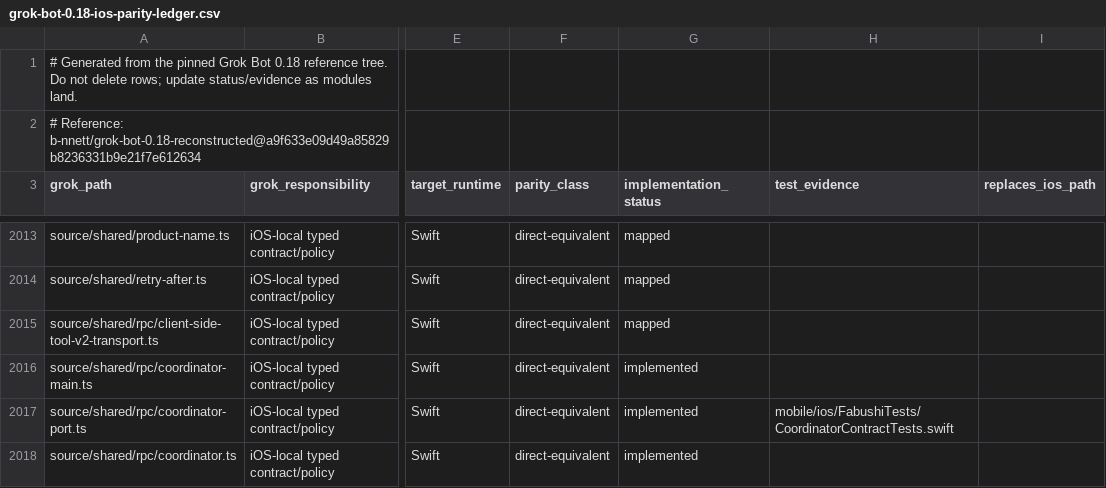
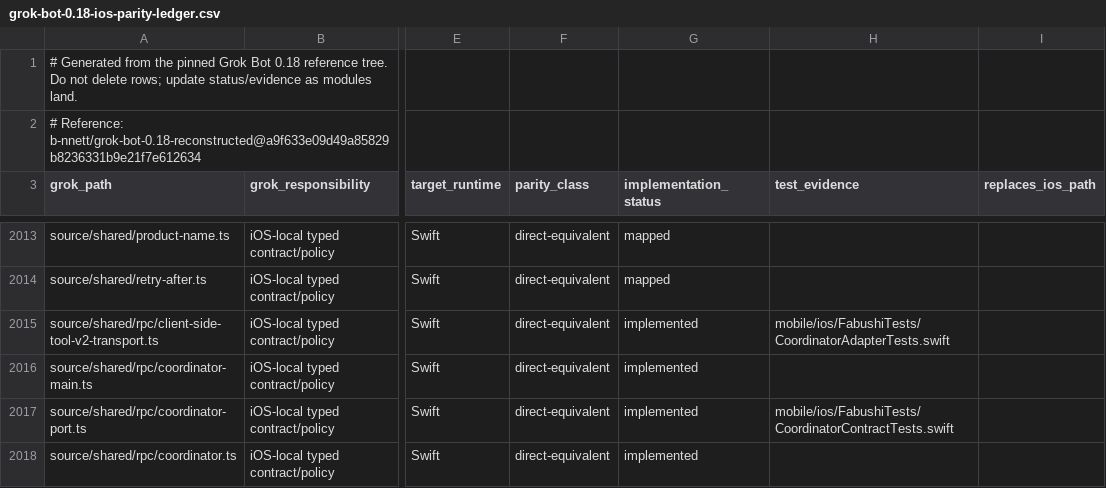
Before and after one commit to bhrumom/fabushi-ios, a CSV file: docs/parity/grok-bot-0.18-ios-parity-ledger.csv, drawn as a sheet; only a part is shown, gaps mark what is left out; the diff covers the shown part only; the diff names each change by its address in the sheet, - before the commit and + after, or states it on an @@ line.

Commit message:
refactor: complete iOS coordinator module and typed transport

```diff
--- a/docs/parity/grok-bot-0.18-ios-parity-ledger.csv
+++ b/docs/parity/grok-bot-0.18-ios-parity-ledger.csv
-G2015 (implementation_status): mapped
+G2015 (implementation_status): implemented
-H2015 (test_evidence): (empty)
+H2015 (test_evidence): mobile/ios/FabushiTests/CoordinatorAdapterTests.swift
```
Also changed, not shown: 50 edited cells elsewhere in this file, 28 other files.
